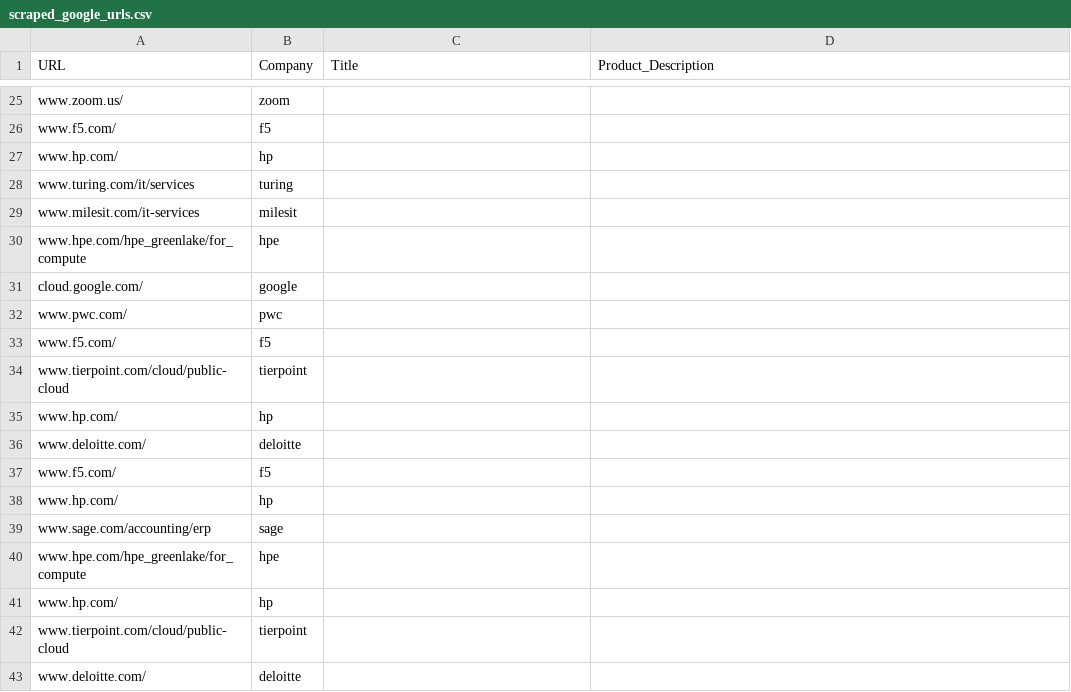
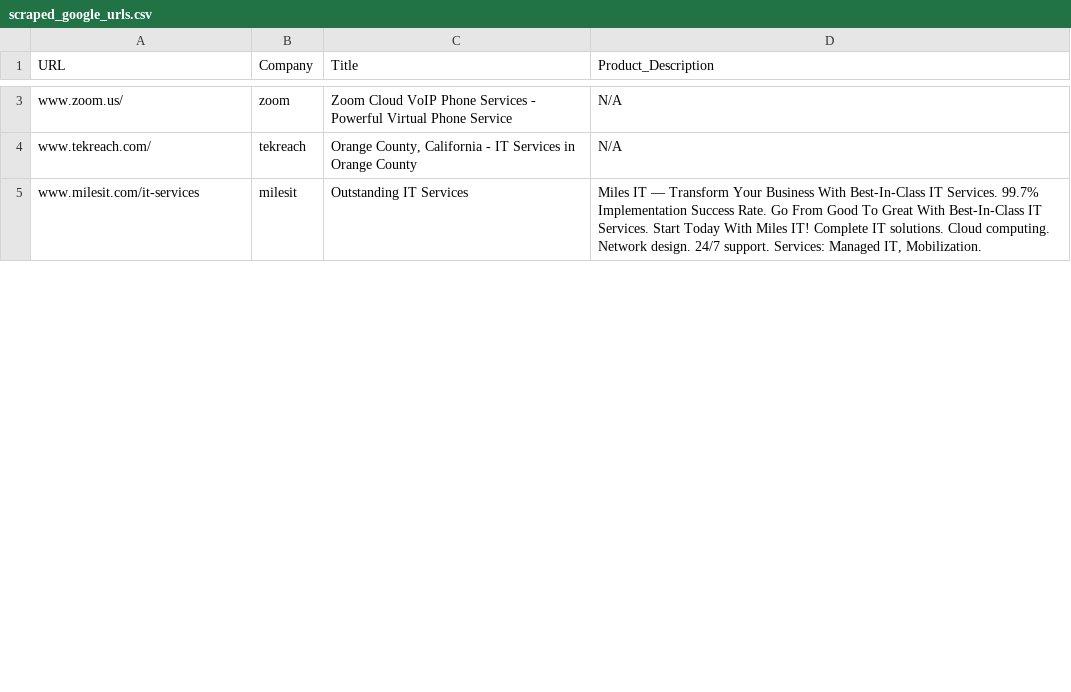
Before and after one commit to alpacaJin/data-science-analysis-of-malicious-ads-and-threat-detection-automation-for-cybersecurity-progress, a CSV file: scrape-file/scraped_google_urls.csv, drawn as a sheet; only a part is shown, gaps mark what is left out; removed rows and columns are numbered as before the commit, all else as after; the diff covers the shown part only; the diff names each change by its address in the sheet, - before the commit and + after, or states it on an @@ line.

```diff
--- a/scrape-file/scraped_google_urls.csv
+++ b/scrape-file/scraped_google_urls.csv
-C3 (Title): (empty)
+C3 (Title): Zoom Cloud VoIP Phone Services - Powerful Virtual Phone Service
-D3 (Product_Description): (empty)
+D3 (Product_Description): N/A
-row 26: www.f5.com/ | f5
-row 27: www.hp.com/ | hp
-row 28: www.turing.com/it/services | turing
+row 4: www.tekreach.com/ | tekreach | Orange County, California - IT Services in Orange County | N/A
-C5 (Title): (empty)
+C5 (Title): Outstanding IT Services
-D5 (Product_Description): (empty)
+D5 (Product_Description): Miles IT — Transform Your Business With Best-In-Class IT Services. 99.7% Implementation Success Rate. Go From Good To Great With Best-In-Class IT Services. Start Today With Miles IT! Complete IT solutions. Cloud computing. Network design. 24/7 support. Services: Managed IT, Mobilization.
-row 30: www.hpe.com/hpe_greenlake/for_compute | hpe
-row 31: cloud.google.com/ | google
-row 32: www.pwc.com/ | pwc
-row 33: www.f5.com/ | f5
-row 34: www.tierpoint.com/cloud/public-cloud | tierpoint
-row 35: www.hp.com/ | hp
-row 36: www.deloitte.com/ | deloitte
-row 37: www.f5.com/ | f5
-row 38: www.hp.com/ | hp
-row 39: www.sage.com/accounting/erp | sage
-row 40: www.hpe.com/hpe_greenlake/for_compute | hpe
-row 41: www.hp.com/ | hp
-row 42: www.tierpoint.com/cloud/public-cloud | tierpoint
-row 43: www.deloitte.com/ | deloitte
```
Also changed, not shown: 2 added rows, 49 removed rows and 2 edited cells elsewhere in this file, 6 other files.
